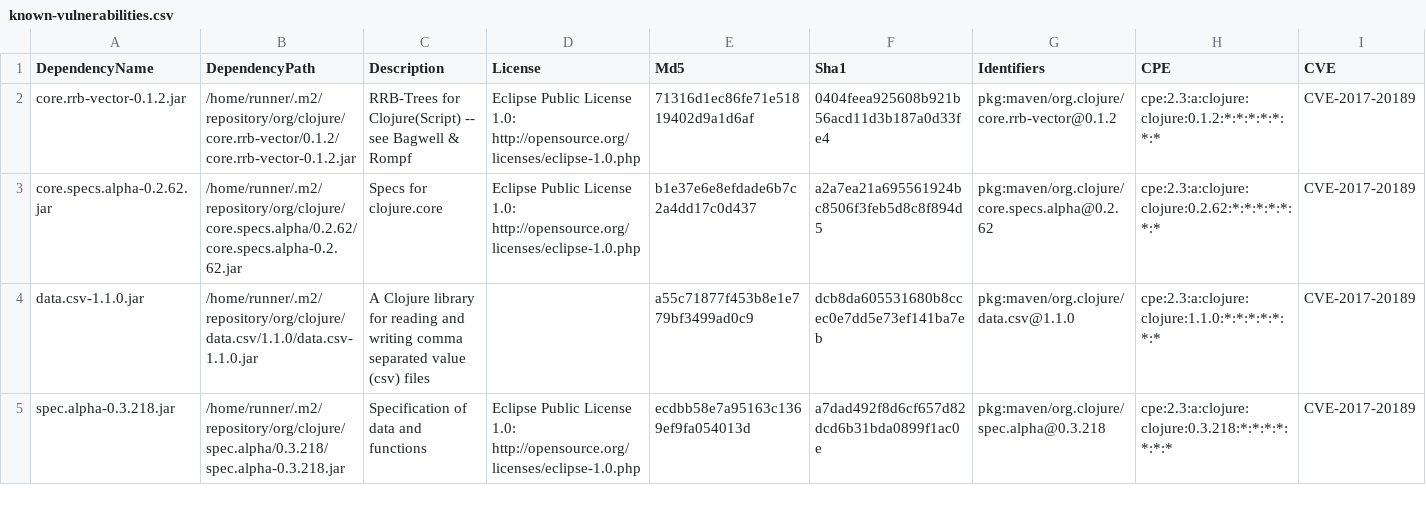
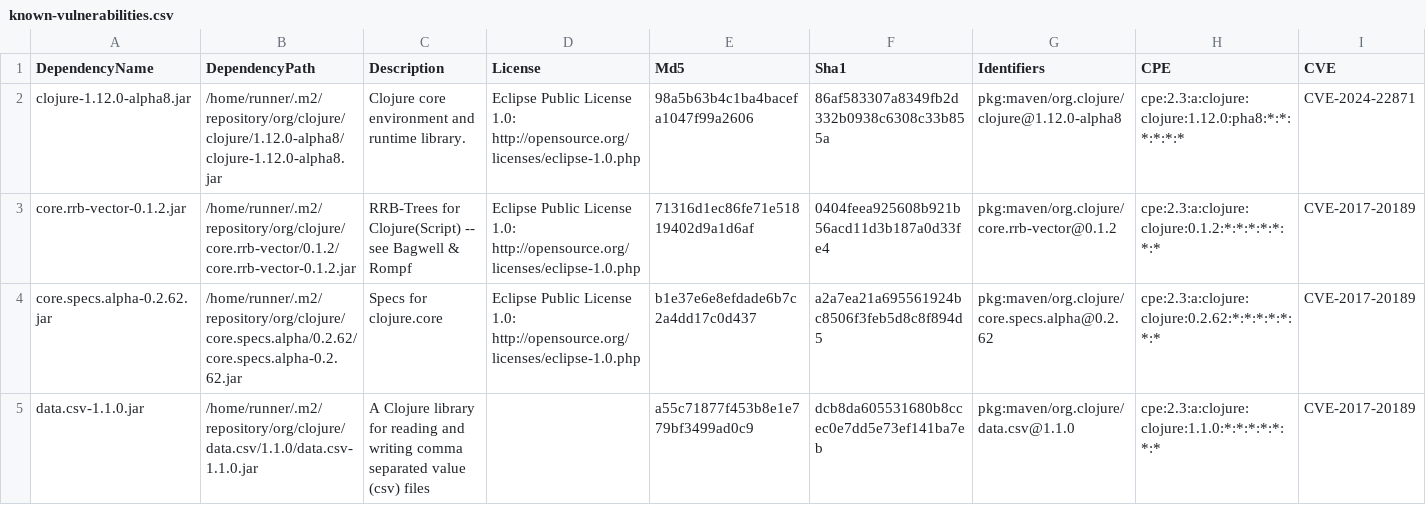
Before and after one commit to piotr-yuxuan/algo-calisthenics, a CSV file: doc/known-vulnerabilities.csv, drawn as a sheet; only a part is shown; the shorter side is filled out with more unchanged rows; rows hold the shown columns only; the diff names each change by its address in the sheet, - before the commit and + after, or states it on an @@ line.

Commit message:
Update known vulnerabilities

```diff
--- a/doc/known-vulnerabilities.csv
+++ b/doc/known-vulnerabilities.csv
+row 2: clojure-1.12.0-alpha8.jar | /home/runner/.m2/repository/org/clojure/clojure/1.12.0-alpha8/clojure-1.12.0-alpha8.jar | Clojure core environment and runtime library. | Eclipse Public License 1.0: http://opensource.org/licenses/eclipse-1.0.php | 98a5b63b4c1ba4bacefa1047f99a2606 | 86af583307a8349fb2d332b0938c6308c33b855a | pkg:maven/org.clojure/clojure@1.12.0-alpha8 | cpe:2.3:a:clojure:clojure:1.12.0:pha8:*:*:*:*:*:* | CVE-2024-22871
```
